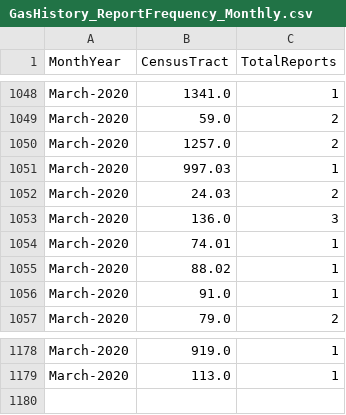
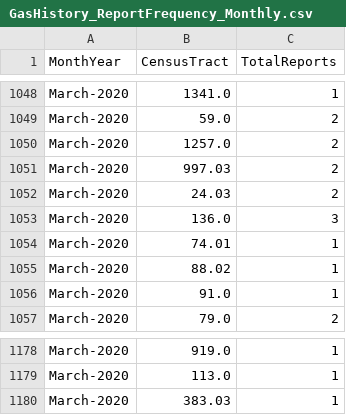
Before and after one commit to mhasan004/GasLeakProject, a CSV file: Getting_GasLeak_Data/DataFiles/GasHistory_ReportFrequency_Monthly.csv, drawn as a sheet; only a part is shown, gaps mark what is left out.

```diff
--- a/Getting_GasLeak_Data/DataFiles/GasHistory_ReportFrequency_Monthly.csv
+++ b/Getting_GasLeak_Data/DataFiles/GasHistory_ReportFrequency_Monthly.csv
@@ -1050,3 +1050,3 @@ March-2020,59.0,2
 March-2020,1257.0,2
-March-2020,997.03,1
+March-2020,997.03,2
 March-2020,24.03,2
@@ -1179 +1179,2 @@ March-2020,919.0,1
 March-2020,113.0,1
+March-2020,383.03,1
```
Also changed, not shown: Getting_GasLeak_Data/DataFiles/GasHistory_ConEdisonTracts.csv, Getting_GasLeak_Data/DataFiles/GasHistory_ReportFrequency_Hourly.csv.
